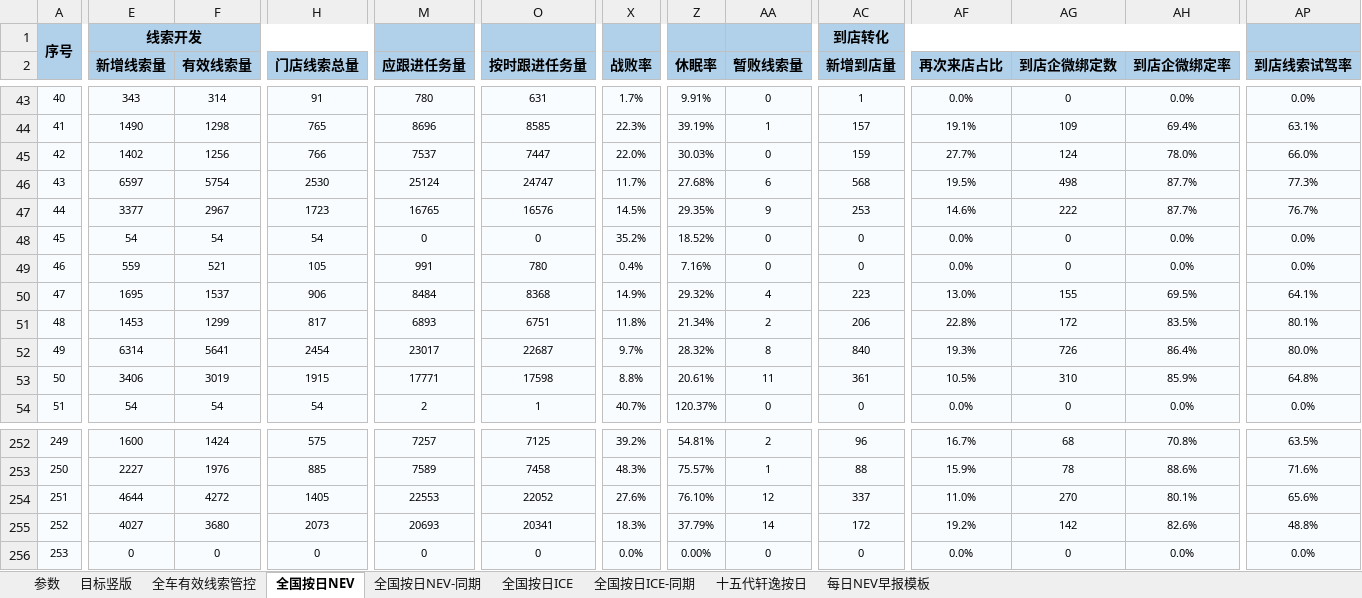
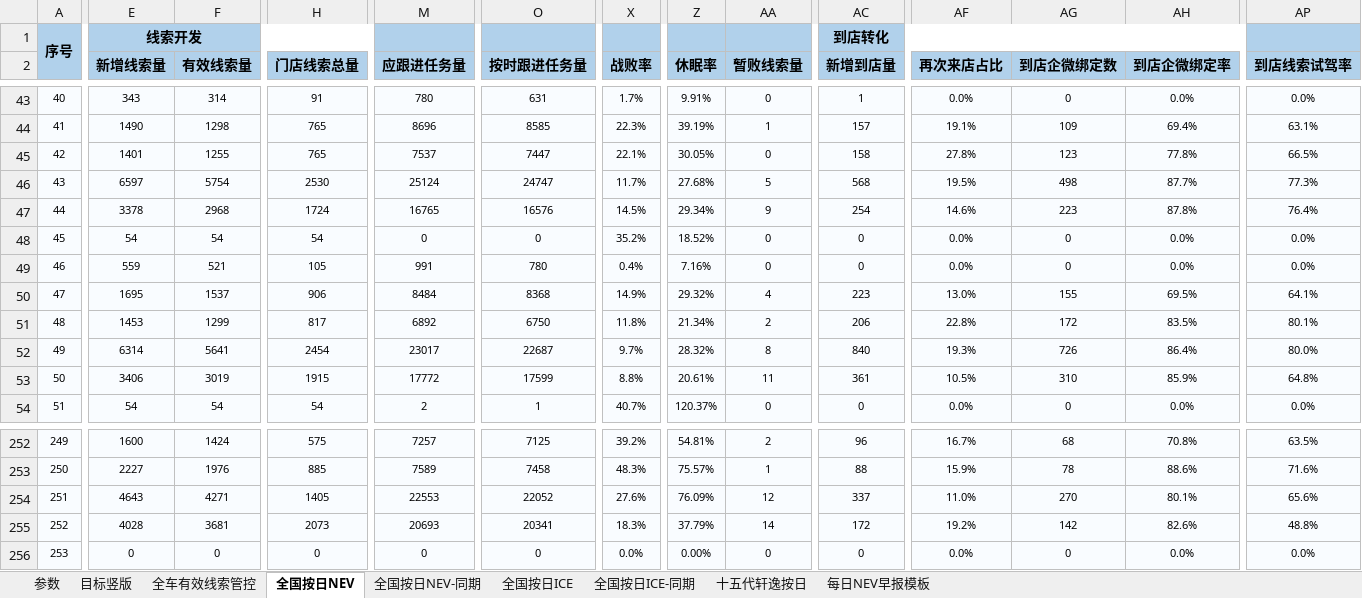
Before and after one commit to Django604/AI_Digest, an Excel workbook: data/source/NEV+ICE_xsai.xlsm, sheet 全国按日NEV, drawn as a sheet; only a part is shown, gaps mark what is left out; values as stored, in another font and other column widths than the file's, no borders; the diff covers the shown part only; the diff names each change by its address in the sheet, - before the commit and + after, or states it on an @@ line.

```diff
--- a/data/source/NEV+ICE_xsai.xlsm (sheet 全国按日NEV)
+++ b/data/source/NEV+ICE_xsai.xlsm (sheet 全国按日NEV)
-E45 (新增线索量): 1402
+E45 (新增线索量): 1401
-F45 (有效线索量): 1256
+F45 (有效线索量): 1255
-H45 (门店线索总量): 766
+H45 (门店线索总量): 765
-X45 (战败率): 22.0%
+X45 (战败率): 22.1%
-Z45 (休眠率): 30.03%
+Z45 (休眠率): 30.05%
-AC45 (新增到店量): 159
+AC45 (新增到店量): 158
-AF45 (再次来店占比): 27.7%
+AF45 (再次来店占比): 27.8%
-AG45 (到店企微绑定数): 124
+AG45 (到店企微绑定数): 123
-AH45 (到店企微绑定率): 78.0%
+AH45 (到店企微绑定率): 77.8%
-AP45 (到店线索试驾率): 66.0%
+AP45 (到店线索试驾率): 66.5%
-AA46 (暂败线索量): 6
+AA46 (暂败线索量): 5
-E47 (新增线索量): 3377
+E47 (新增线索量): 3378
-F47 (有效线索量): 2967
+F47 (有效线索量): 2968
-H47 (门店线索总量): 1723
+H47 (门店线索总量): 1724
-Z47 (休眠率): 29.35%
+Z47 (休眠率): 29.34%
-AC47 (新增到店量): 253
+AC47 (新增到店量): 254
-AG47 (到店企微绑定数): 222
+AG47 (到店企微绑定数): 223
-AH47 (到店企微绑定率): 87.7%
+AH47 (到店企微绑定率): 87.8%
-AP47 (到店线索试驾率): 76.7%
+AP47 (到店线索试驾率): 76.4%
-M51 (应跟进任务量): 6893
+M51 (应跟进任务量): 6892
-O51 (按时跟进任务量): 6751
+O51 (按时跟进任务量): 6750
-M53 (应跟进任务量): 17771
+M53 (应跟进任务量): 17772
-O53 (按时跟进任务量): 17598
+O53 (按时跟进任务量): 17599
-E254 (新增线索量): 4644
+E254 (新增线索量): 4643
-F254 (有效线索量): 4272
+F254 (有效线索量): 4271
-Z254 (休眠率): 76.10%
+Z254 (休眠率): 76.09%
-E255 (新增线索量): 4027
+E255 (新增线索量): 4028
-F255 (有效线索量): 3680
+F255 (有效线索量): 3681
```
Also changed, not shown: 173 edited cells elsewhere in this sheet, data/source/NEV+ICE_ldai.xlsm, 5 other files.
